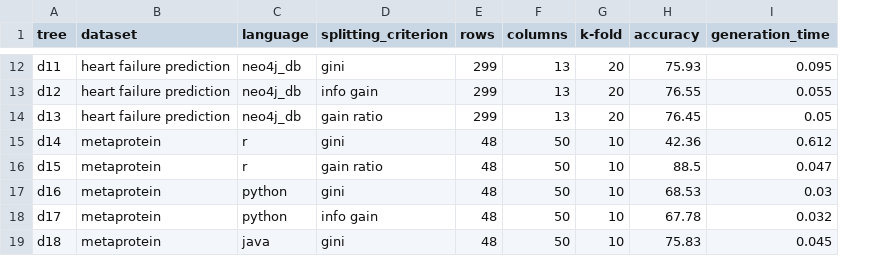
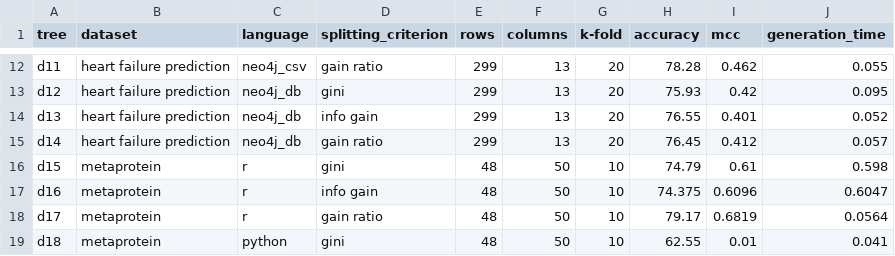
Before and after one commit to clumsyspeedboat/Decision-Tree-Neo4j, a CSV file: DT Analysis/dt_analysis - cv.csv, drawn as a sheet; only a part is shown, gaps mark what is left out; addresses are those after the commit; the diff covers the shown part only; the diff names each change by its address in the sheet, - before the commit and + after, or states it on an @@ line.

```diff
--- a/DT Analysis/dt_analysis - cv.csv
+++ b/DT Analysis/dt_analysis - cv.csv
+column I (mcc), rows 12-19: 0.462 | 0.42 | 0.401 | 0.412 | 0.61 | 0.6096 | 0.6819 | 0.01
-C12 (language): neo4j_db
+C12 (language): neo4j_csv
-D12 (splitting_criterion): gini
+D12 (splitting_criterion): gain ratio
-H12 (accuracy): 75.93
+H12 (accuracy): 78.28
-J12 (generation_time): 0.095
+J12 (generation_time): 0.055
-D13 (splitting_criterion): info gain
+D13 (splitting_criterion): gini
-H13 (accuracy): 76.55
+H13 (accuracy): 75.93
-J13 (generation_time): 0.055
+J13 (generation_time): 0.095
-D14 (splitting_criterion): gain ratio
+D14 (splitting_criterion): info gain
-H14 (accuracy): 76.45
+H14 (accuracy): 76.55
-J14 (generation_time): 0.05
+J14 (generation_time): 0.052
-B15 (dataset): metaprotein
+B15 (dataset): heart failure prediction
-C15 (language): r
+C15 (language): neo4j_db
-D15 (splitting_criterion): gini
+D15 (splitting_criterion): gain ratio
-E15 (rows): 48
+E15 (rows): 299
-F15 (columns): 50
+F15 (columns): 13
-G15 (k-fold): 10
+G15 (k-fold): 20
-H15 (accuracy): 42.36
+H15 (accuracy): 76.45
-J15 (generation_time): 0.612
+J15 (generation_time): 0.057
-D16 (splitting_criterion): gain ratio
+D16 (splitting_criterion): gini
-H16 (accuracy): 88.5
+H16 (accuracy): 74.79
-J16 (generation_time): 0.047
+J16 (generation_time): 0.598
-C17:C18 (language): python
+C17:C18 (language): r
-D17 (splitting_criterion): gini
+D17 (splitting_criterion): info gain
-H17 (accuracy): 68.53
+H17 (accuracy): 74.375
-J17 (generation_time): 0.03
+J17 (generation_time): 0.6047
-D18 (splitting_criterion): info gain
+D18 (splitting_criterion): gain ratio
-H18 (accuracy): 67.78
+H18 (accuracy): 79.17
-J18 (generation_time): 0.032
+J18 (generation_time): 0.0564
-C19 (language): java
+C19 (language): python
-H19 (accuracy): 75.83
+H19 (accuracy): 62.55
-J19 (generation_time): 0.045
+J19 (generation_time): 0.041
```
Also changed, not shown: 3 added rows and 101 edited cells elsewhere in this file, 3 other files.
